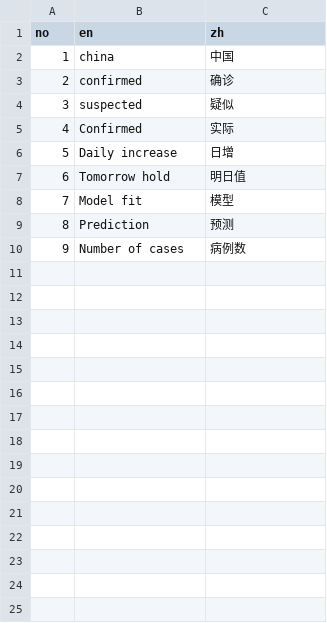
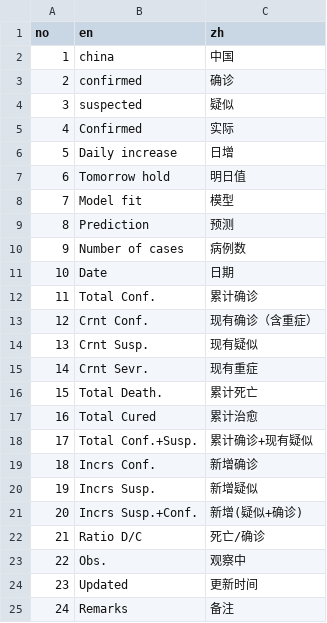
Before and after one commit to pzhaonet/ncovr, a CSV file: inst/dic.csv, drawn as a sheet; the diff names each change by its address in the sheet, - before the commit and + after, or states it on an @@ line.

Commit message:
"China" dataset header changed.

```diff
--- a/inst/dic.csv
+++ b/inst/dic.csv
+row 11: 10 | Date | 日期
+row 12: 11 | Total Conf. | 累计确诊
+row 13: 12 | Crnt Conf. | 现有确诊（含重症）
+row 14: 13 | Crnt Susp. | 现有疑似
+row 15: 14 | Crnt Sevr. | 现有重症
+row 16: 15 | Total Death. | 累计死亡
+row 17: 16 | Total Cured | 累计治愈
+row 18: 17 | Total Conf.+Susp. | 累计确诊+现有疑似
+row 19: 18 | Incrs Conf. | 新增确诊
+row 20: 19 | Incrs Susp. | 新增疑似
+row 21: 20 | Incrs Susp.+Conf. | 新增(疑似+确诊)
+row 22: 21 | Ratio D/C | 死亡/确诊
+row 23: 22 | Obs. | 观察中
+row 24: 23 | Updated | 更新时间
+row 25: 24 | Remarks | 备注
```
Also changed, not shown: 1 other file.
